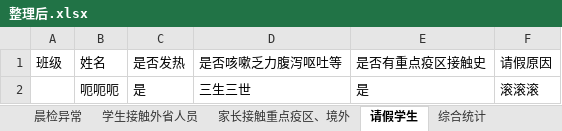
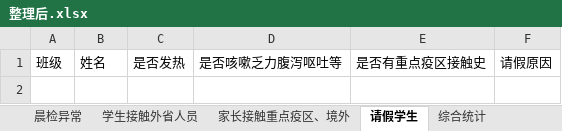
Before and after one commit to 3038922/SARS-CoV-2_autoFill, an Excel workbook: 整理后.xlsx, sheet 请假学生, drawn as a sheet; values as stored, in another font and other column widths than the file's, no borders; the diff names each change by its address in the sheet, - before the commit and + after, or states it on an @@ line.

```diff
--- a/整理后.xlsx (sheet 请假学生)
+++ b/整理后.xlsx (sheet 请假学生)
-row 2:  | 呃呃呃 | 是 | 三生三世 | 是 | 滚滚滚
```
Also changed, not shown: sheet 综合统计, sheet 晨检异常, sheet 学生接触外省人员, sheet 家长接触重点疫区、境外, 机器人社疫情日报.xlsx, 1 other file.
